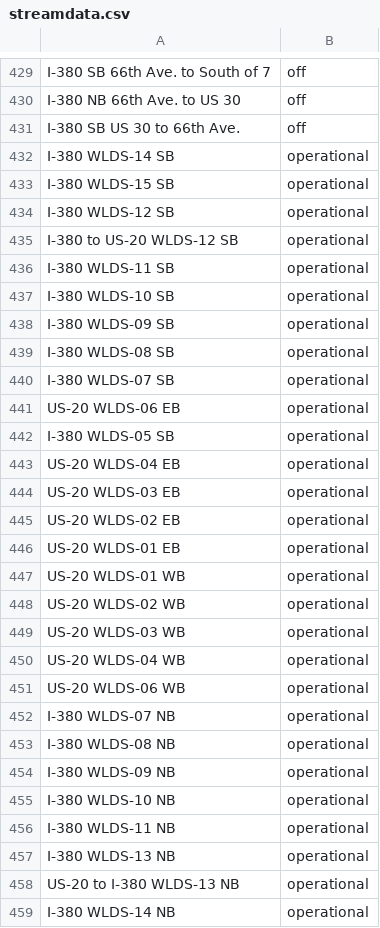
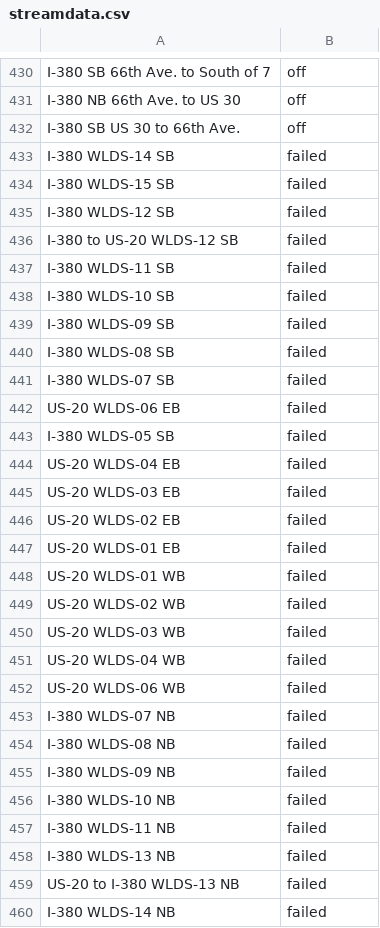
Before and after one commit to jane212/homework1, a CSV file: python_project/streamdata.csv, drawn as a sheet; only a part is shown, gaps mark what is left out; the diff covers the shown part only.

```diff
--- a/python_project/streamdata.csv
+++ b/python_project/streamdata.csv
@@ -431,29 +432,29 @@ I-380 NB 66th Ave. to US 30,off
 I-380 SB US 30 to 66th Ave.,off
-I-380 WLDS-14 SB,operational
-I-380 WLDS-15 SB,operational
-I-380 WLDS-12 SB,operational
-I-380 to US-20 WLDS-12 SB,operational
-I-380 WLDS-11 SB,operational
-I-380 WLDS-10 SB,operational
-I-380 WLDS-09 SB,operational
-I-380 WLDS-08 SB,operational
-I-380 WLDS-07 SB,operational
-US-20 WLDS-06 EB,operational
-I-380 WLDS-05 SB,operational
-US-20 WLDS-04 EB,operational
-US-20 WLDS-03 EB,operational
-US-20 WLDS-02 EB,operational
-US-20 WLDS-01 EB,operational
-US-20 WLDS-01 WB,operational
-US-20 WLDS-02 WB,operational
-US-20 WLDS-03 WB,operational
-US-20 WLDS-04 WB,operational
-US-20 WLDS-06 WB,operational
-I-380 WLDS-07 NB,operational
-I-380 WLDS-08 NB,operational
-I-380 WLDS-09 NB,operational
-I-380 WLDS-10 NB,operational
-I-380 WLDS-11 NB,operational
-I-380 WLDS-13 NB,operational
-US-20 to I-380 WLDS-13 NB,operational
-I-380 WLDS-14 NB,operational
+I-380 WLDS-14 SB,failed
+I-380 WLDS-15 SB,failed
+I-380 WLDS-12 SB,failed
+I-380 to US-20 WLDS-12 SB,failed
+I-380 WLDS-11 SB,failed
+I-380 WLDS-10 SB,failed
+I-380 WLDS-09 SB,failed
+I-380 WLDS-08 SB,failed
+I-380 WLDS-07 SB,failed
+US-20 WLDS-06 EB,failed
+I-380 WLDS-05 SB,failed
+US-20 WLDS-04 EB,failed
+US-20 WLDS-03 EB,failed
+US-20 WLDS-02 EB,failed
+US-20 WLDS-01 EB,failed
+US-20 WLDS-01 WB,failed
+US-20 WLDS-02 WB,failed
+US-20 WLDS-03 WB,failed
+US-20 WLDS-04 WB,failed
+US-20 WLDS-06 WB,failed
+I-380 WLDS-07 NB,failed
+I-380 WLDS-08 NB,failed
+I-380 WLDS-09 NB,failed
+I-380 WLDS-10 NB,failed
+I-380 WLDS-11 NB,failed
+I-380 WLDS-13 NB,failed
+US-20 to I-380 WLDS-13 NB,failed
+I-380 WLDS-14 NB,failed
```
Also changed, not shown: 1 added row and 25 edited cells elsewhere in this file, 2 other files.
